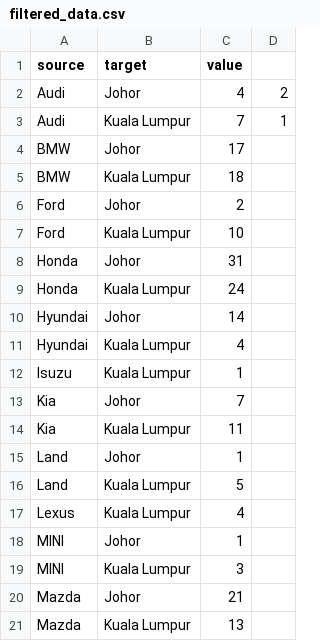
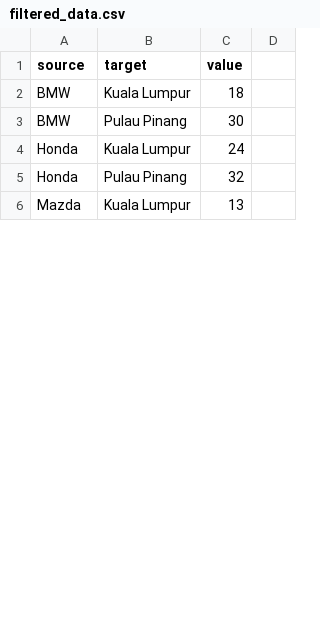
Before and after one commit to rabbitluvhole/a2, a CSV file: data/filtered_data.csv, drawn as a sheet; only a part is shown; removed rows and columns are numbered as before the commit, all else as after; the diff covers the shown part only; the diff names each change by its address in the sheet, - before the commit and + after, or states it on an @@ line.

```diff
--- a/data/filtered_data.csv
+++ b/data/filtered_data.csv
-row 2: Audi | Johor | 4 | 2
-row 3: Audi | Kuala Lumpur | 7 | 1
-row 4: BMW | Johor | 17
-row 6: Ford | Johor | 2
-row 7: Ford | Kuala Lumpur | 10
-row 8: Honda | Johor | 31
+row 3: BMW | Pulau Pinang | 30
-row 10: Hyundai | Johor | 14
-row 11: Hyundai | Kuala Lumpur | 4
-row 12: Isuzu | Kuala Lumpur | 1
-row 13: Kia | Johor | 7
-row 14: Kia | Kuala Lumpur | 11
-row 15: Land | Johor | 1
-row 16: Land | Kuala Lumpur | 5
-row 17: Lexus | Kuala Lumpur | 4
-row 18: MINI | Johor | 1
-row 19: MINI | Kuala Lumpur | 3
-row 20: Mazda | Johor | 21
+row 5: Honda | Pulau Pinang | 32
```
Also changed, not shown: 3 added rows and 21 removed rows elsewhere in this file, 5 other files.
